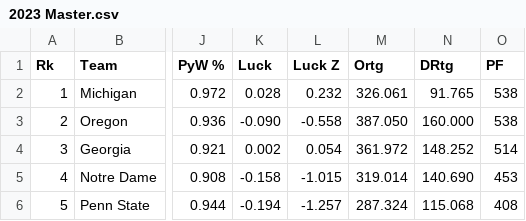
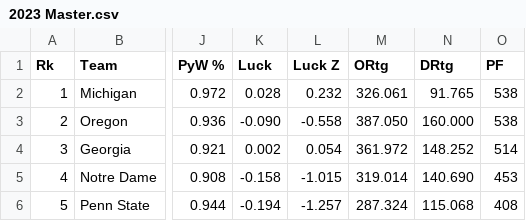
Before and after one commit to EricAGonzalz/CFBRankings, a CSV file: data/2023 Master.csv, drawn as a sheet; only a part is shown, gaps mark what is left out; the diff names each change by its address in the sheet, - before the commit and + after, or states it on an @@ line.

Commit message:
Update 2023 Master.csv

```diff
--- a/data/2023 Master.csv
+++ b/data/2023 Master.csv
-M1: Ortg
+M1: ORtg
```
